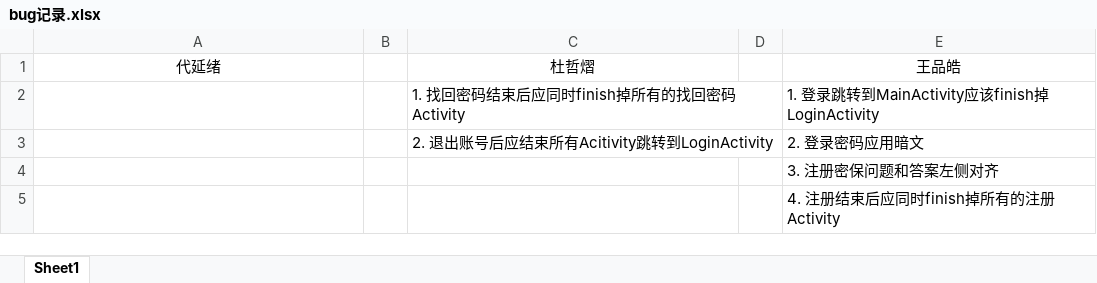
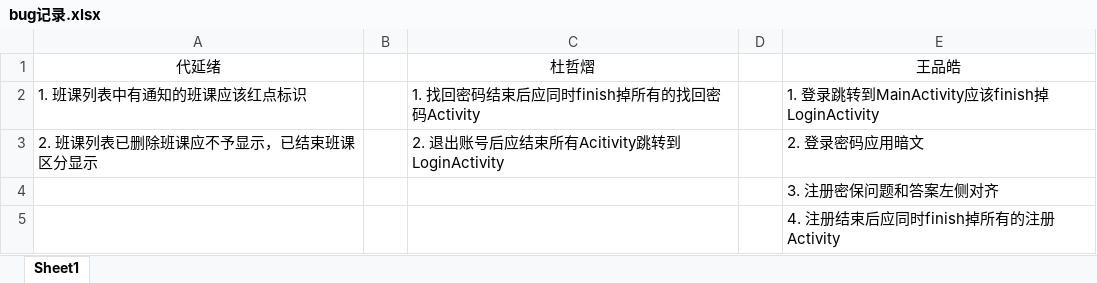
Before and after one commit to Karuao/SmartClass, an Excel workbook: 基于Android的智慧移动课堂学习系统/bug记录.xlsx, sheet Sheet1, drawn as a sheet; values as stored, in another font and other column widths than the file's, no borders; the diff names each change by its address in the sheet, - before the commit and + after, or states it on an @@ line.

Commit message:
更新bug记录

```diff
--- a/基于Android的智慧移动课堂学习系统/bug记录.xlsx (sheet Sheet1)
+++ b/基于Android的智慧移动课堂学习系统/bug记录.xlsx (sheet Sheet1)
-A2: (empty)
+A2: 1. 班课列表中有通知的班课应该红点标识
-A3: (empty)
+A3: 2. 班课列表已删除班课应不予显示，已结束班课区分显示
```
